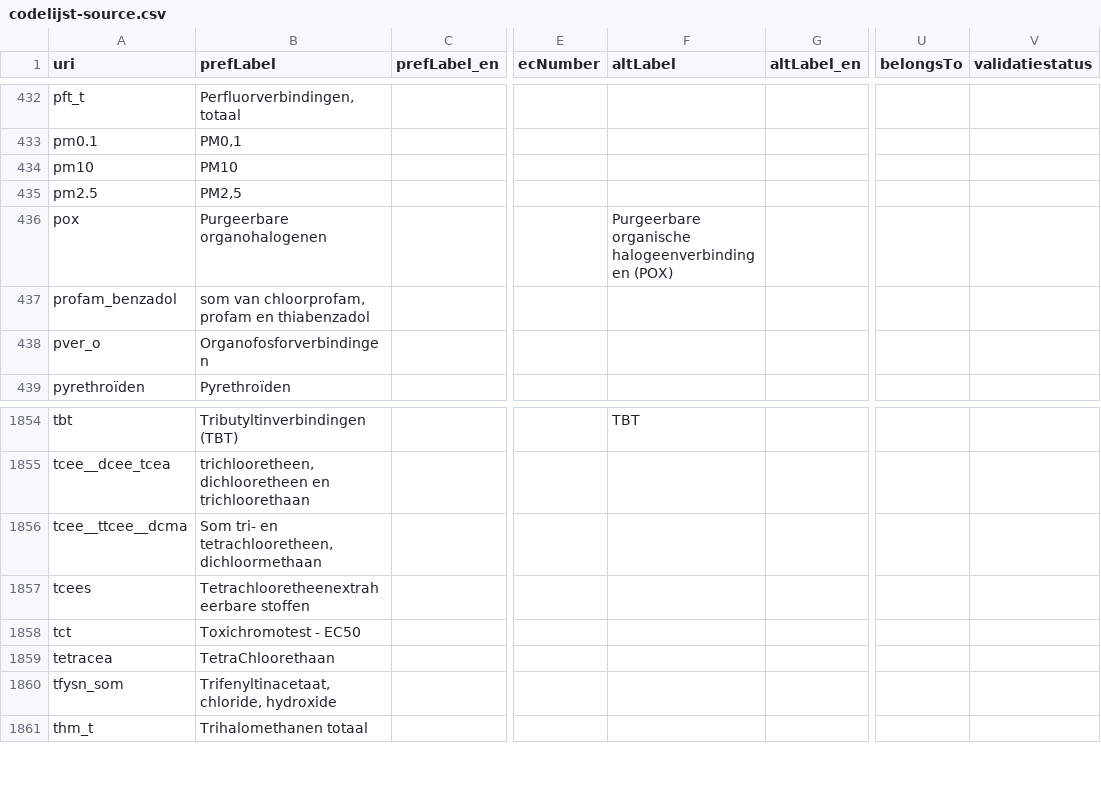
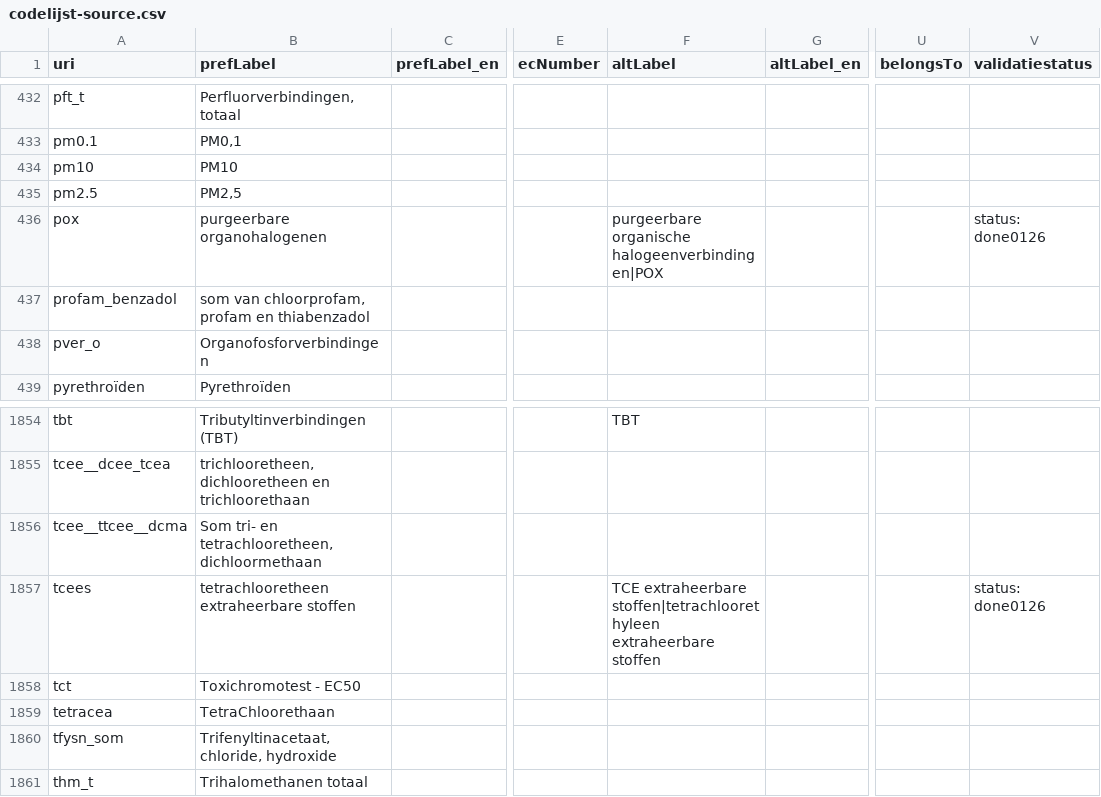
Before and after one commit to milieuinfo/codelijst-sommatie_stoffen, a CSV file: src/source/codelijst-source.csv, drawn as a sheet; only a part is shown, gaps mark what is left out; the diff covers the shown part only; the diff names each change by its address in the sheet, - before the commit and + after, or states it on an @@ line.

```diff
--- a/src/source/codelijst-source.csv
+++ b/src/source/codelijst-source.csv
-B436 (prefLabel): Purgeerbare organohalogenen
+B436 (prefLabel): purgeerbare organohalogenen
-F436 (altLabel): Purgeerbare organische halogeenverbindingen (POX)
+F436 (altLabel): purgeerbare organische halogeenverbindingen|POX
-V436 (validatiestatus): (empty)
+V436 (validatiestatus): status: done0126
-B1857 (prefLabel): Tetrachlooretheenextraheerbare stoffen
+B1857 (prefLabel): tetrachlooretheen extraheerbare stoffen
-F1857 (altLabel): (empty)
+F1857 (altLabel): TCE extraheerbare stoffen|tetrachloorethyleen extraheerbare stoffen
-V1857 (validatiestatus): (empty)
+V1857 (validatiestatus): status: done0126
```
Also changed, not shown: 2 added rows, 1 removed row and 17 edited cells elsewhere in this file.
